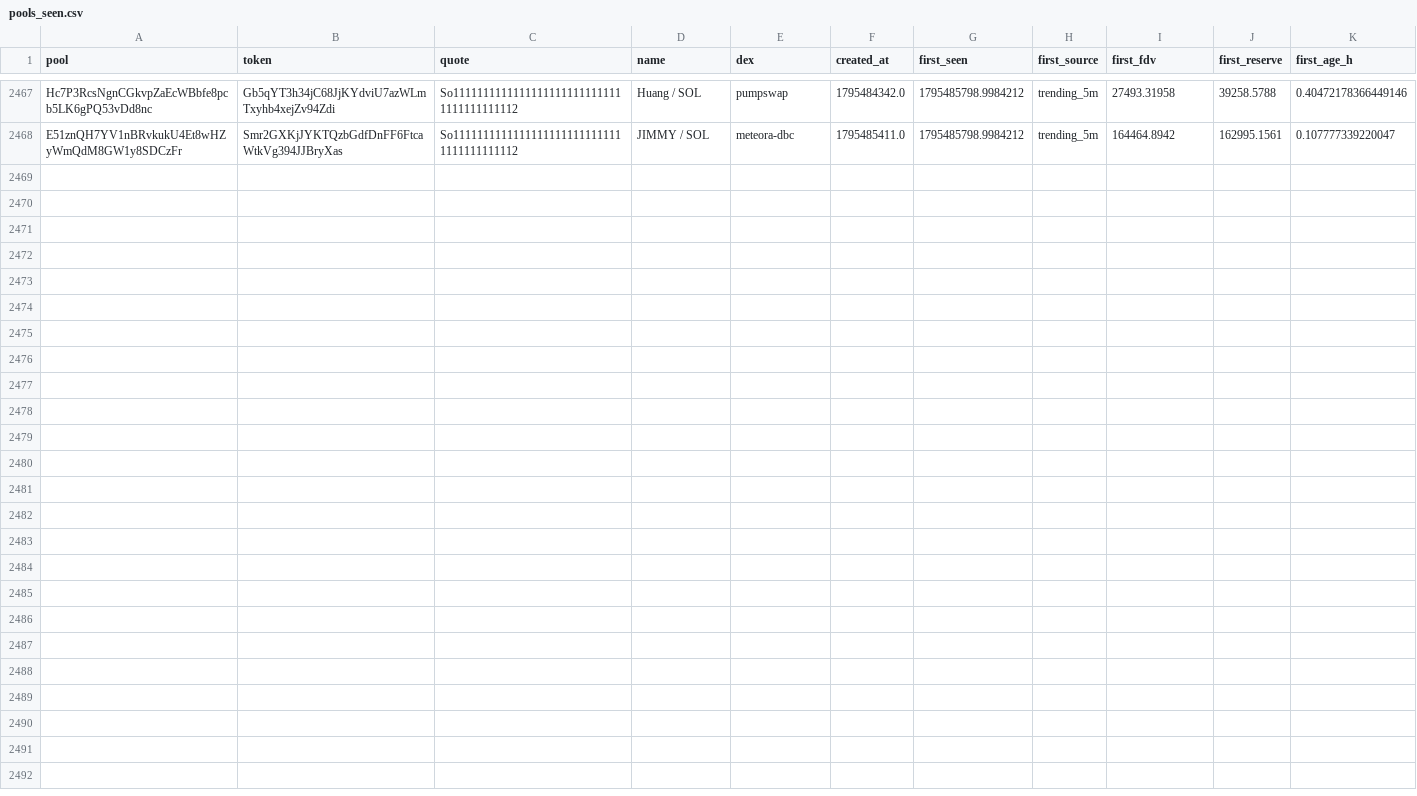
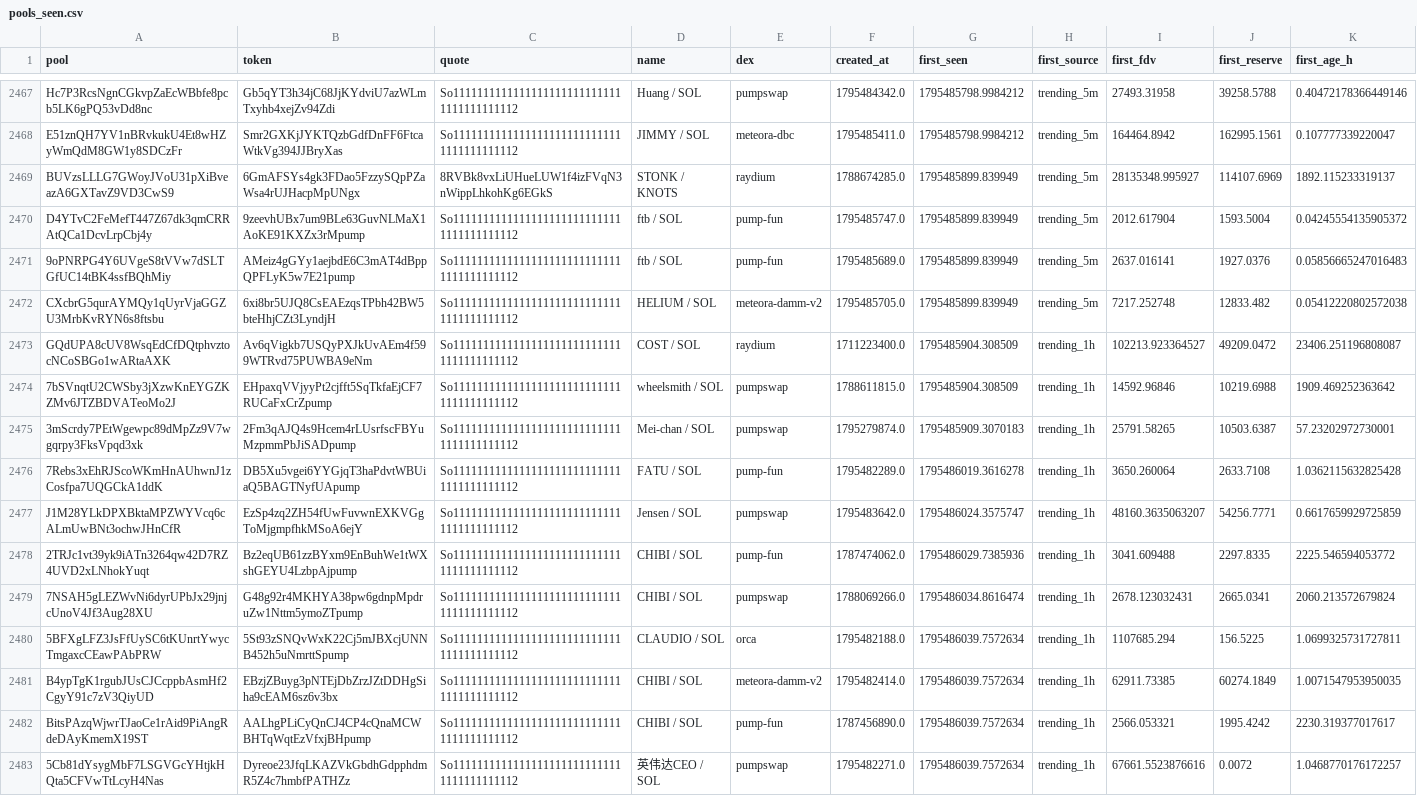
Before and after one commit to davidbobholz-stack/young-coin-collector., a CSV file: shards/2026-11-24/pools_seen.csv, drawn as a sheet; only a part is shown, gaps mark what is left out; the diff names each change by its address in the sheet, - before the commit and + after, or states it on an @@ line.

```diff
--- a/shards/2026-11-24/pools_seen.csv
+++ b/shards/2026-11-24/pools_seen.csv
+row 2469: BUVzsLLLG7GWoyJVoU31pXiBveazA6GXTavZ9VD3CwS9 | 6GmAFSYs4gk3FDao5FzzySQpPZaWsa4rUJHacpMpUNgx | 8RVBk8vxLiUHueLUW1f4izFVqN3nWippLhkohKg6EGkS | STONK / KNOTS | raydium | 1788674285.0 | 1795485899.839949 | trending_5m | 28135348.995927 | 114107.6969 | 1892.115233319137
+row 2470: D4YTvC2FeMefT447Z67dk3qmCRRAtQCa1DcvLrpCbj4y | 9zeevhUBx7um9BLe63GuvNLMaX1AoKE91KXZx3rMpump | So11111111111111111111111111111111111111112 | ftb / SOL | pump-fun | 1795485747.0 | 1795485899.839949 | trending_5m | 2012.617904 | 1593.5004 | 0.04245554135905372
+row 2471: 9oPNRPG4Y6UVgeS8tVVw7dSLTGfUC14tBK4ssfBQhMiy | AMeiz4gGYy1aejbdE6C3mAT4dBppQPFLyK5w7E21pump | So11111111111111111111111111111111111111112 | ftb / SOL | pump-fun | 1795485689.0 | 1795485899.839949 | trending_5m | 2637.016141 | 1927.0376 | 0.05856665247016483
+row 2472: CXcbrG5qurAYMQy1qUyrVjaGGZU3MrbKvRYN6s8ftsbu | 6xi8br5UJQ8CsEAEzqsTPbh42BW5bteHhjCZt3LyndjH | So11111111111111111111111111111111111111112 | HELIUM / SOL | meteora-damm-v2 | 1795485705.0 | 1795485899.839949 | trending_5m | 7217.252748 | 12833.482 | 0.05412220802572038
+row 2473: GQdUPA8cUV8WsqEdCfDQtphvztocNCoSBGo1wARtaAXK | Av6qVigkb7USQyPXJkUvAEm4f599WTRvd75PUWBA9eNm | So11111111111111111111111111111111111111112 | COST / SOL | raydium | 1711223400.0 | 1795485904.308509 | trending_1h | 102213.923364527 | 49209.0472 | 23406.251196808087
+row 2474: 7bSVnqtU2CWSby3jXzwKnEYGZKZMv6JTZBDVATeoMo2J | EHpaxqVVjyyPt2cjfft5SqTkfaEjCF7RUCaFxCrZpump | So11111111111111111111111111111111111111112 | wheelsmith / SOL | pumpswap | 1788611815.0 | 1795485904.308509 | trending_1h | 14592.96846 | 10219.6988 | 1909.469252363642
+row 2475: 3mScrdy7PEtWgewpc89dMpZz9V7wgqrpy3FksVpqd3xk | 2Fm3qAJQ4s9Hcem4rLUsrfscFBYuMzpmmPbJiSADpump | So11111111111111111111111111111111111111112 | Mei-chan / SOL | pumpswap | 1795279874.0 | 1795485909.3070183 | trending_1h | 25791.58265 | 10503.6387 | 57.23202972730001
+row 2476: 7Rebs3xEhRJScoWKmHnAUhwnJ1zCosfpa7UQGCkA1ddK | DB5Xu5vgei6YYGjqT3haPdvtWBUiaQ5BAGTNyfUApump | So11111111111111111111111111111111111111112 | FATU / SOL | pump-fun | 1795482289.0 | 1795486019.3616278 | trending_1h | 3650.260064 | 2633.7108 | 1.0362115632825428
+row 2477: J1M28YLkDPXBktaMPZWYVcq6cALmUwBNt3ochwJHnCfR | EzSp4zq2ZH54fUwFuvwnEXKVGgToMjgmpfhkMSoA6ejY | So11111111111111111111111111111111111111112 | Jensen / SOL | pumpswap | 1795483642.0 | 1795486024.3575747 | trending_1h | 48160.3635063207 | 54256.7771 | 0.6617659929725859
+row 2478: 2TRJc1vt39yk9iATn3264qw42D7RZ4UVD2xLNhokYuqt | Bz2eqUB61zzBYxm9EnBuhWe1tWXshGEYU4LzbpAjpump | So11111111111111111111111111111111111111112 | CHIBI / SOL | pump-fun | 1787474062.0 | 1795486029.7385936 | trending_1h | 3041.609488 | 2297.8335 | 2225.546594053772
+row 2479: 7NSAH5gLEZWvNi6dyrUPbJx29jnjcUnoV4Jf3Aug28XU | G48g92r4MKHYA38pw6gdnpMpdruZw1Nttm5ymoZTpump | So11111111111111111111111111111111111111112 | CHIBI / SOL | pumpswap | 1788069266.0 | 1795486034.8616474 | trending_1h | 2678.123032431 | 2665.0341 | 2060.213572679824
+row 2480: 5BFXgLFZ3JsFfUySC6tKUnrtYwycTmgaxcCEawPAbPRW | 5St93zSNQvWxK22Cj5mJBXcjUNNB452h5uNmrttSpump | So11111111111111111111111111111111111111112 | CLAUDIO / SOL | orca | 1795482188.0 | 1795486039.7572634 | trending_1h | 1107685.294 | 156.5225 | 1.0699325731727811
+row 2481: B4ypTgK1rgubJUsCJCcppbAsmHf2CgyY91c7zV3QiyUD | EBzjZBuyg3pNTEjDbZrzJZtDDHgSiha9cEAM6sz6v3bx | So11111111111111111111111111111111111111112 | CHIBI / SOL | meteora-damm-v2 | 1795482414.0 | 1795486039.7572634 | trending_1h | 62911.73385 | 60274.1849 | 1.0071547953950035
+row 2482: BitsPAzqWjwrTJaoCe1rAid9PiAngRdeDAyKmemX19ST | AALhgPLiCyQnCJ4CP4cQnaMCWBHTqWqtEzVfxjBHpump | So11111111111111111111111111111111111111112 | CHIBI / SOL | pump-fun | 1787456890.0 | 1795486039.7572634 | trending_1h | 2566.053321 | 1995.4242 | 2230.319377017617
+row 2483: 5Cb81dYsygMbF7LSGVGcYHtjkHQta5CFVwTtLcyH4Nas | Dyreoe23JfqLKAZVkGbdhGdpphdmR5Z4c7hmbfPATHZz | So11111111111111111111111111111111111111112 | 英伟达CEO / SOL | pumpswap | 1795482271.0 | 1795486039.7572634 | trending_1h | 67661.5523876616 | 0.0072 | 1.0468770176172257
```
Also changed, not shown: 10 other files.
